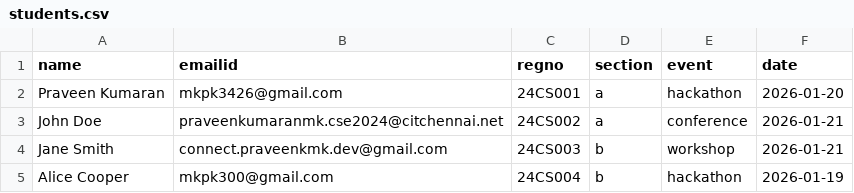
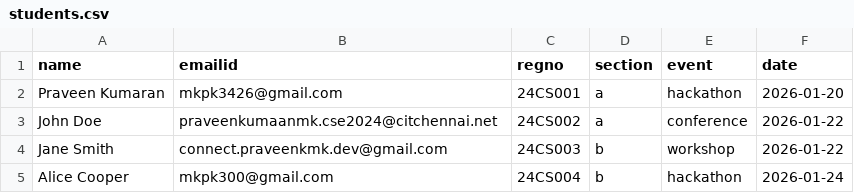
Before and after one commit to Praveenkumaran-MK/Feat-Email-automation, a CSV file: data/students.csv, drawn as a sheet.

```diff
--- a/data/students.csv
+++ b/data/students.csv
@@ -2,4 +2,4 @@ name,emailid,regno,section,event,date
 Praveen Kumaran,mkpk3426@gmail.com,24CS001,a,hackathon,2026-01-20
-John Doe,praveenkumaranmk.cse2024@citchennai.net,24CS002,a,conference,2026-01-21
-Jane Smith,connect.praveenkmk.dev@gmail.com,24CS003,b,workshop,2026-01-21
-Alice Cooper,mkpk300@gmail.com,24CS004,b,hackathon,2026-01-19
+John Doe,praveenkumaanmk.cse2024@citchennai.net,24CS002,a,conference,2026-01-22
+Jane Smith,connect.praveenkmk.dev@gmail.com,24CS003,b,workshop,2026-01-22
+Alice Cooper,mkpk300@gmail.com,24CS004,b,hackathon,2026-01-24
```
Also changed, not shown: 14 other files.
